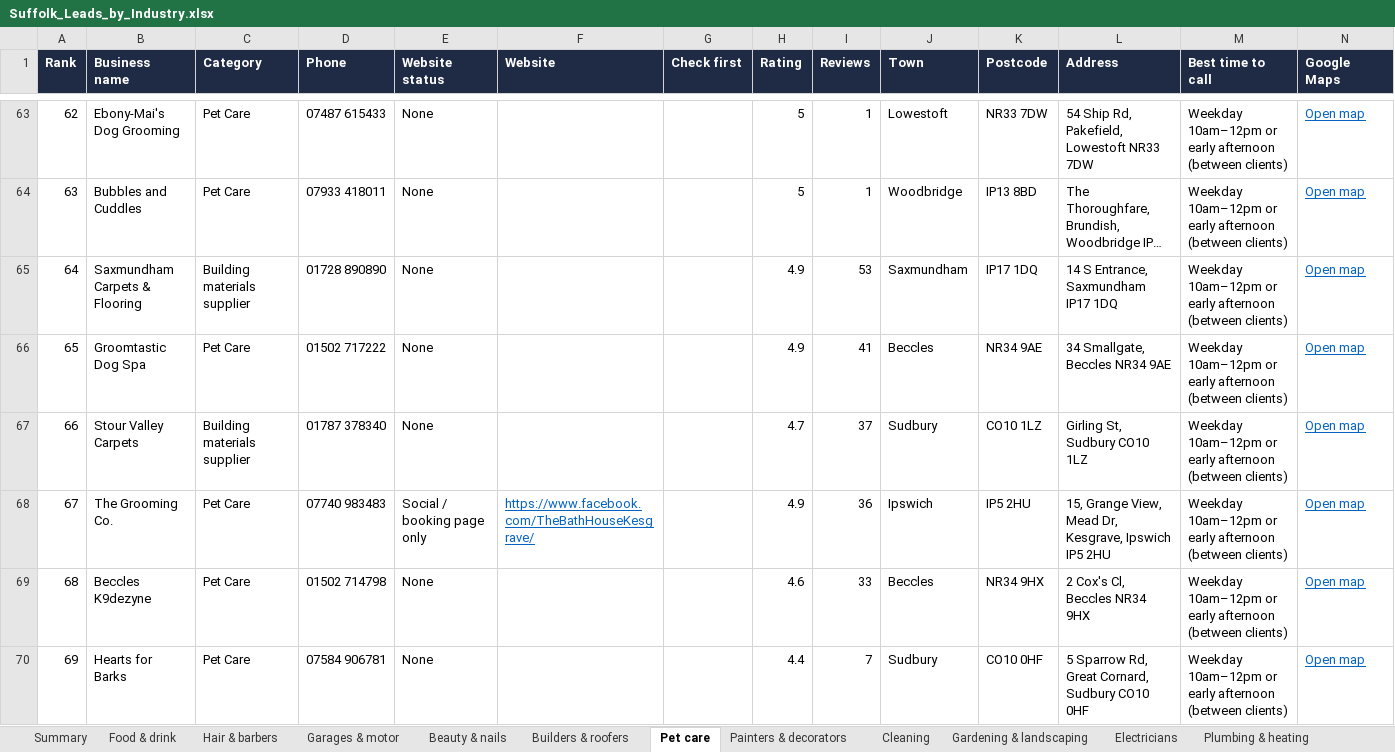
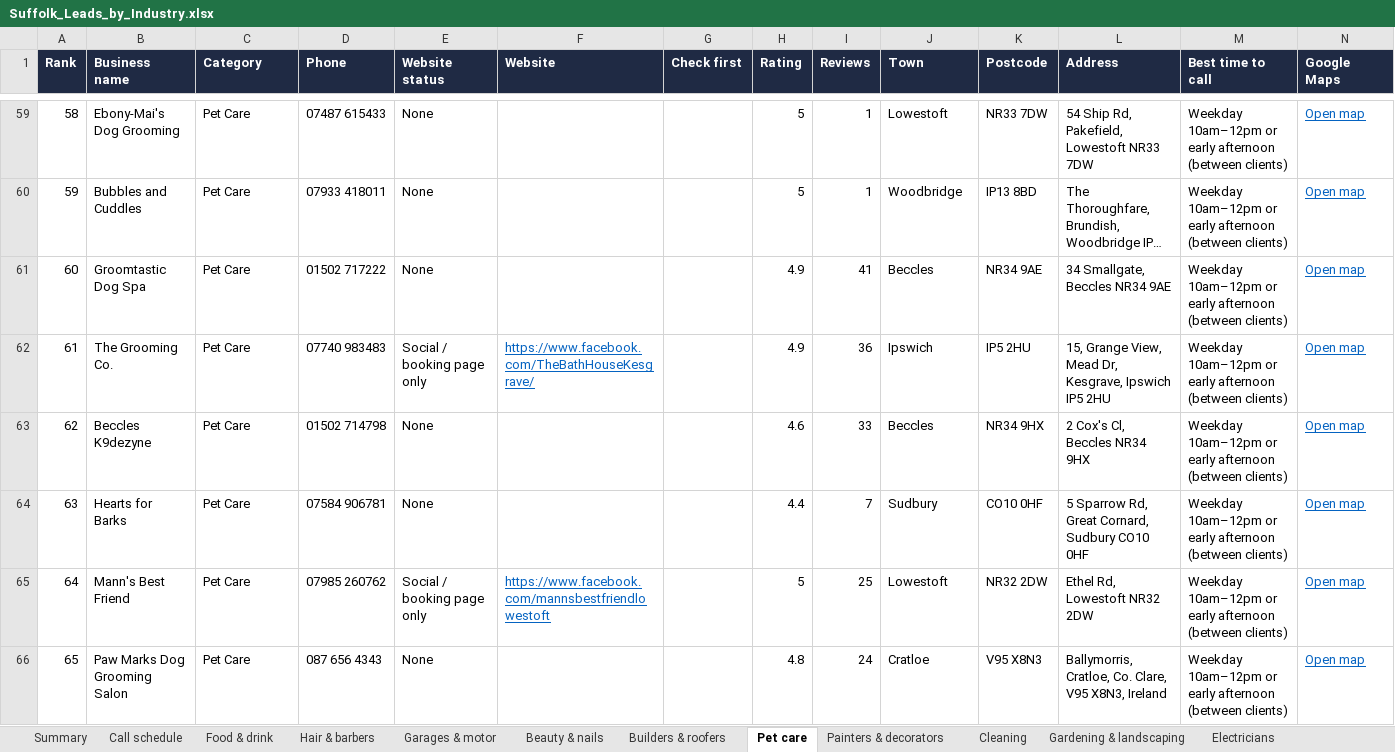
Before and after one commit to nqstef/wbsfr, an Excel workbook: Suffolk_Leads_by_Industry.xlsx, sheet Pet care, drawn as a sheet; only a part is shown, gaps mark what is left out; the shorter side is filled out with more unchanged rows; long unchanged cells end in …; values as stored, in another font and other column widths than the file's, no borders; charts and pictures not drawn; rows hold the shown columns only; the diff covers the shown part only; the diff names each change by its address in the sheet, - before the commit and + after, or states it on an @@ line.

```diff
--- a/Suffolk_Leads_by_Industry.xlsx (sheet Pet care)
+++ b/Suffolk_Leads_by_Industry.xlsx (sheet Pet care)
+sheet tab: Call schedule
@@ column A (Rank) renumbered between rows 2 and 101 @@
-row 65: 64 | Saxmundham Carpets & Flooring | Building materials supplier | 01728 890890 | None |  |  | 4.9 | 53 | Saxmundham | IP17 1DQ | 14 S Entrance, Saxmundham IP17 1DQ | Weekday 10am–12pm or early afternoon (between clients) | Open map
-row 67: 66 | Stour Valley Carpets | Building materials supplier | 01787 378340 | None |  |  | 4.7 | 37 | Sudbury | CO10 1LZ | Girling St, Sudbury CO10 1LZ | Weekday 10am–12pm or early afternoon (between clients) | Open map
```
Also changed, not shown: 16 removed rows elsewhere in this sheet, sheet Locksmiths & handymen, sheet Summary, formulas that keep their value, charts or pictures, 1 other file.
